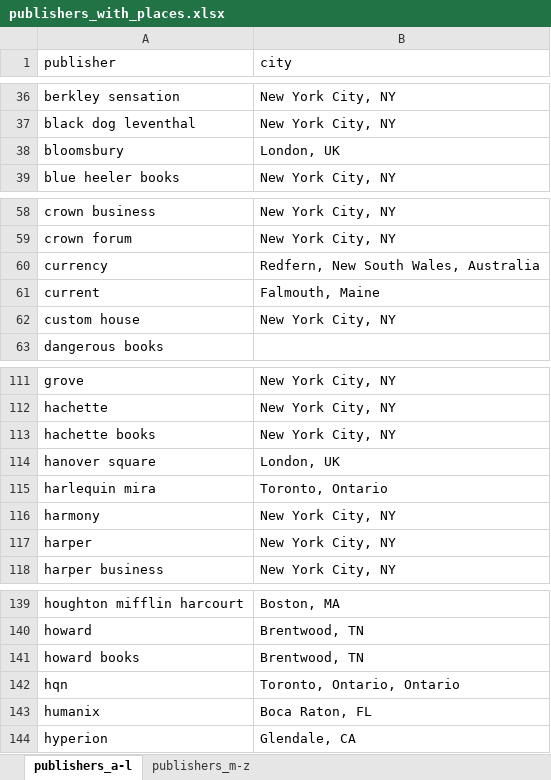
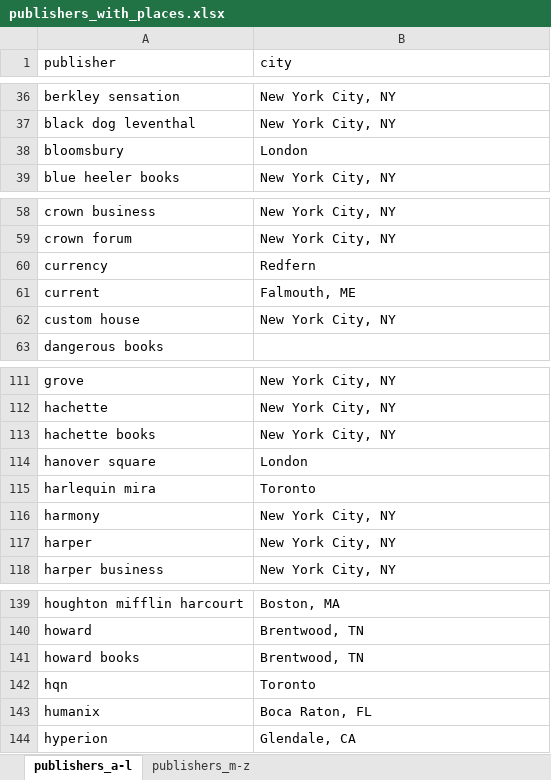
Before and after one commit to fellennert/bdawR2020, an Excel workbook: import_training_files/publishers_with_places.xlsx, sheet publishers_a-l, drawn as a sheet; only a part is shown, gaps mark what is left out; values as stored, in another font and other column widths than the file's, no borders; the diff names each change by its address in the sheet, - before the commit and + after, or states it on an @@ line.

```diff
--- a/import_training_files/publishers_with_places.xlsx (sheet publishers_a-l)
+++ b/import_training_files/publishers_with_places.xlsx (sheet publishers_a-l)
-B38 (city): London, UK
+B38 (city): London
-B60 (city): Redfern, New South Wales, Australia
+B60 (city): Redfern
-B61 (city): Falmouth, Maine
+B61 (city): Falmouth, ME
-B114 (city): London, UK
+B114 (city): London
-B115 (city): Toronto, Ontario
+B115 (city): Toronto
-B142 (city): Toronto, Ontario, Ontario
+B142 (city): Toronto
```
Also changed, not shown: sheet publishers_m-z, 20 other files.
